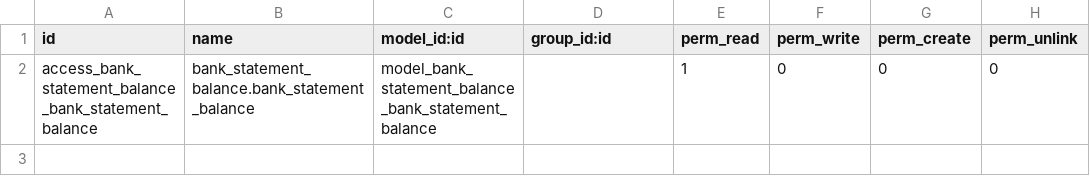
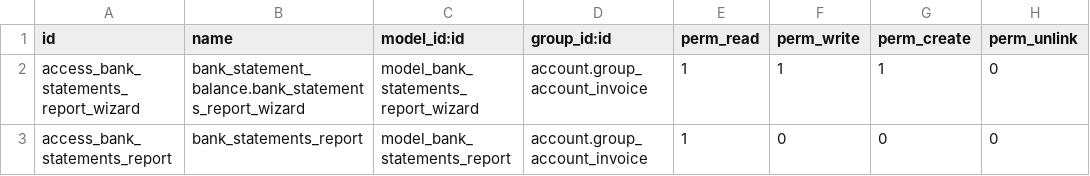
Before and after one commit to wolfjoin/addons-my, a CSV file: bank_statement_balance/security/ir.model.access.csv, drawn as a sheet.

```diff
--- a/bank_statement_balance/security/ir.model.access.csv
+++ b/bank_statement_balance/security/ir.model.access.csv
@@ -1,2 +1,3 @@
 id,name,model_id:id,group_id:id,perm_read,perm_write,perm_create,perm_unlink
-access_bank_statement_balance_bank_statement_balance,bank_statement_balance.bank_statement_balance,model_bank_statement_balance_bank_statement_balance,,1,0,0,0
+access_bank_statements_report_wizard,bank_statement_balance.bank_statements_report_wizard,model_bank_statements_report_wizard,account.group_account_invoice,1,1,1,0
+access_bank_statements_report,bank_statements_report,model_bank_statements_report,account.group_account_invoice,1,0,0,0
```
Also changed, not shown: 1 other file.
